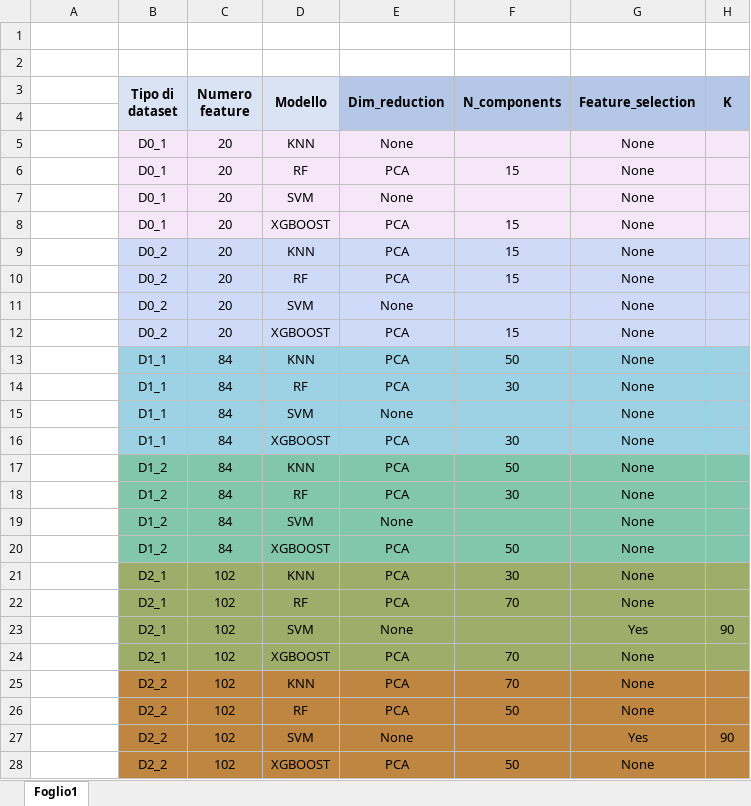
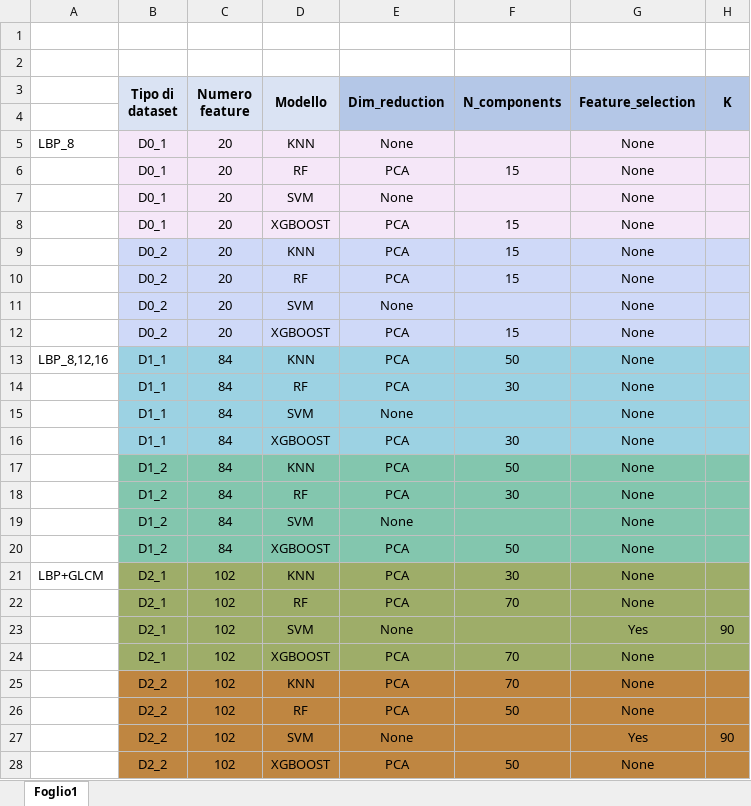
Before and after one commit to MarcoCaruso02/plantvillage, an Excel workbook: ML/Risultativ2/Risultativ2.xlsx, sheet Foglio1, drawn as a sheet; only a part is shown; values as stored, in another font and other column widths than the file's, no borders; the diff names each change by its address in the sheet, - before the commit and + after, or states it on an @@ line.

Commit message:
Update Resultv2

```diff
--- a/ML/Risultativ2/Risultativ2.xlsx (sheet Foglio1)
+++ b/ML/Risultativ2/Risultativ2.xlsx (sheet Foglio1)
-A5: (empty)
+A5: LBP_8
-A13: (empty)
+A13: LBP_8,12,16
-A21: (empty)
+A21: LBP+GLCM
```
